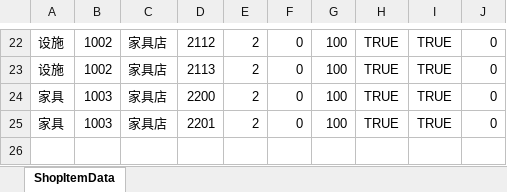
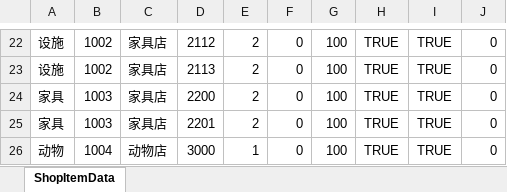
Before and after one commit to shanflyer/Rune-Factory, an Excel workbook: Datas/ShopDataList.xlsx, sheet ShopItemData, drawn as a sheet; only a part is shown, gaps mark what is left out; values as stored, in another font and other column widths than the file's, no borders; the diff names each change by its address in the sheet, - before the commit and + after, or states it on an @@ line.

```diff
--- a/Datas/ShopDataList.xlsx (sheet ShopItemData)
+++ b/Datas/ShopDataList.xlsx (sheet ShopItemData)
+row 26: 动物 | 1004 | 动物店 | 3000 | 1 | 0 | 100 | TRUE | TRUE | 0
```
Also changed, not shown: Datas/AnimalData.xlsx, Datas/CharacterData.xlsx, 14 other files.
